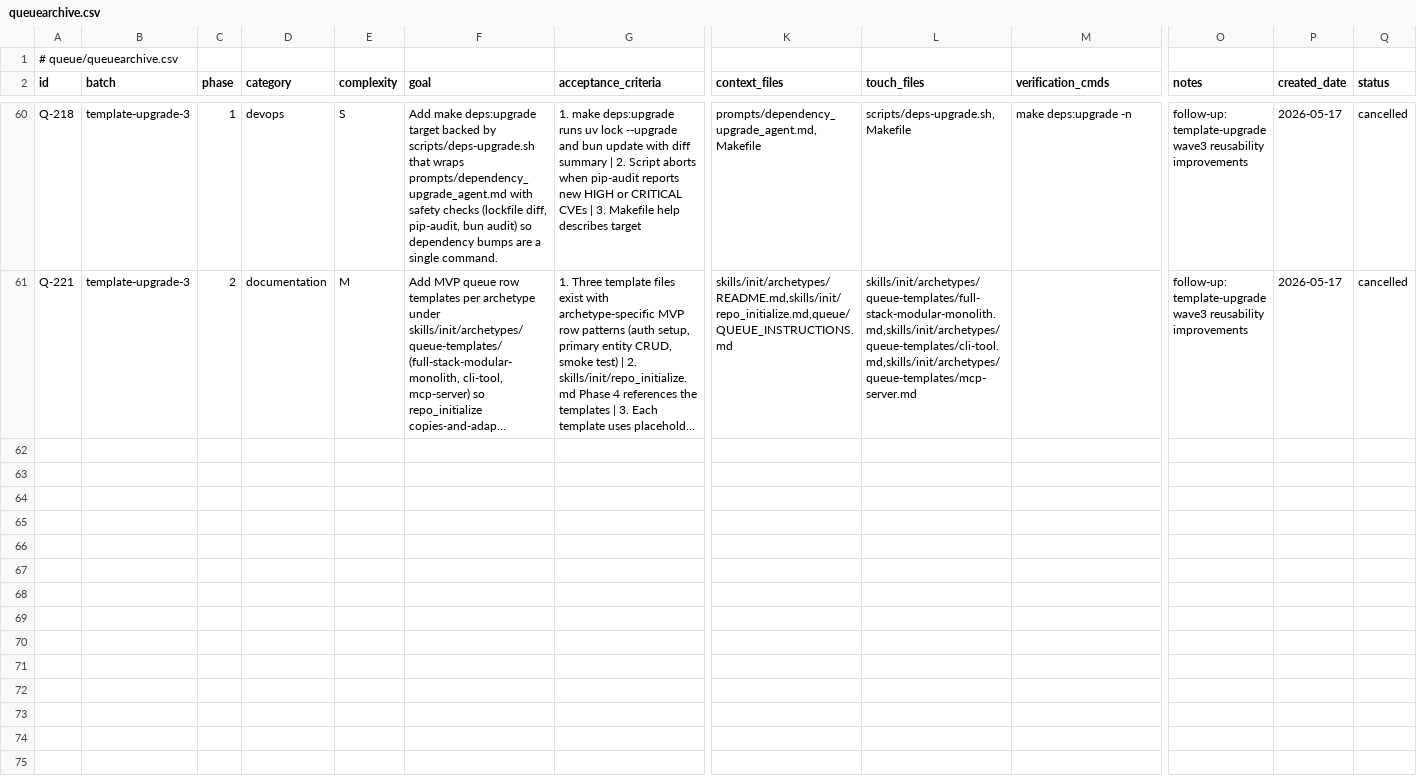
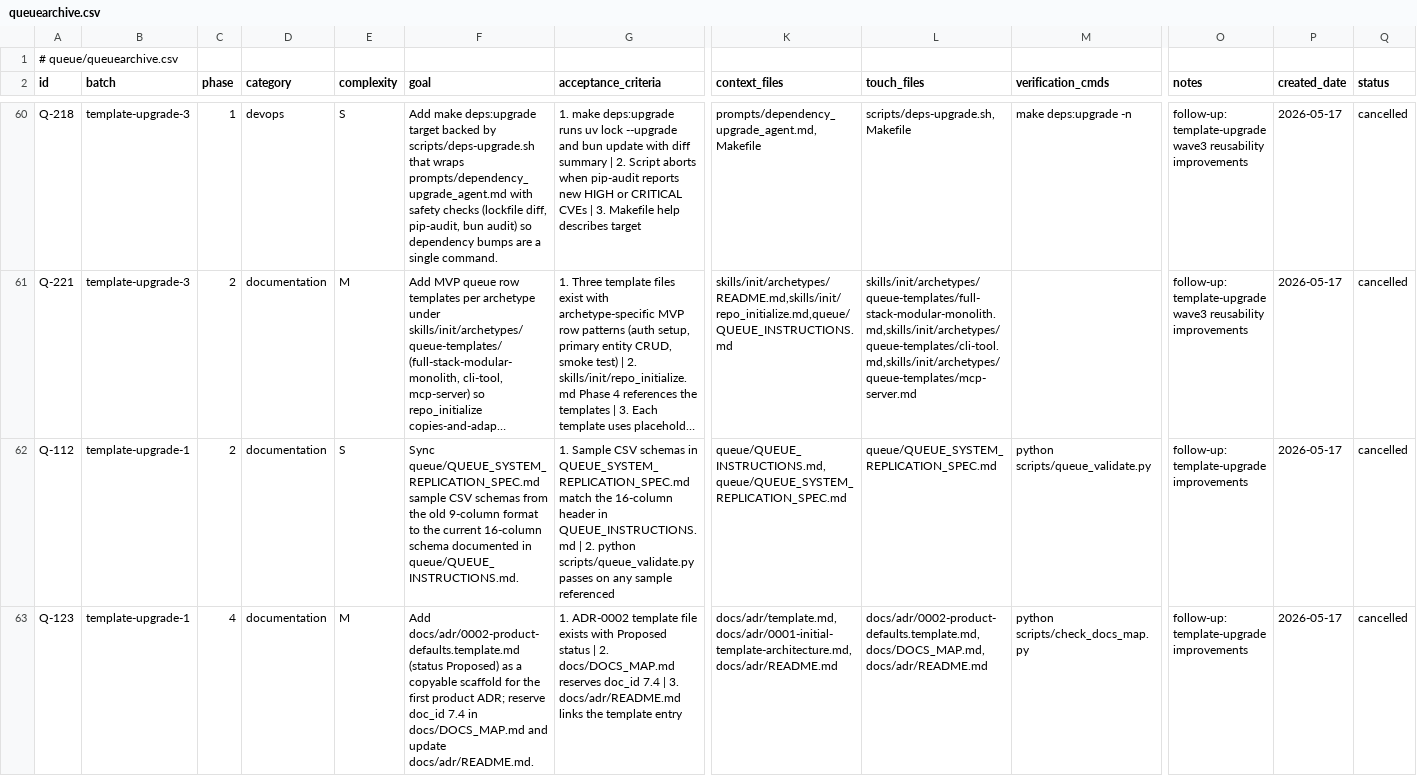
Before and after one commit to MHughesDev/web_template, a CSV file: queue/queuearchive.csv, drawn as a sheet; only a part is shown, gaps mark what is left out; long unchanged cells end in …; rows hold the shown columns only; the diff covers the shown part only; the diff names each change by its address in the sheet, - before the commit and + after, or states it on an @@ line.

```diff
--- a/queue/queuearchive.csv
+++ b/queue/queuearchive.csv
+row 62: Q-112 | template-upgrade-1 | 2 | documentation | S | Sync queue/QUEUE_SYSTEM_REPLICATION_SPEC.md sample CSV schemas from the old 9-column format to the current 16-column schema documented in queue/QUEUE_INSTRUCTIONS.md. | 1. Sample CSV schemas in QUEUE_SYSTEM_REPLICATION_SPEC.md match the 16-column header in QUEUE_INSTRUCTIONS.md | 2. python scripts/queue_validate.py passes on any sample referenced | queue/QUEUE_INSTRUCTIONS.md,queue/QUEUE_SYSTEM_REPLICATION_SPEC.md | queue/QUEUE_SYSTEM_REPLICATION_SPEC.md | python scripts/queue_validate.py | follow-up: template-upgrade improvements | 2026-05-17 | cancelled
+row 63: Q-123 | template-upgrade-1 | 4 | documentation | M | Add docs/adr/0002-product-defaults.template.md (status Proposed) as a copyable scaffold for the first product ADR; reserve doc_id 7.4 in docs/DOCS_MAP.md and update docs/adr/README.md. | 1. ADR-0002 template file exists with Proposed status | 2. docs/DOCS_MAP.md reserves doc_id 7.4 | 3. docs/adr/README.md links the template entry | docs/adr/template.md,docs/adr/0001-initial-template-architecture.md,docs/adr/README.md | docs/adr/0002-product-defaults.template.md,docs/DOCS_MAP.md,docs/adr/README.md | python scripts/check_docs_map.py | follow-up: template-upgrade improvements | 2026-05-17 | cancelled
```
Also changed, not shown: 3 added rows elsewhere in this file, queue/queue.csv.
